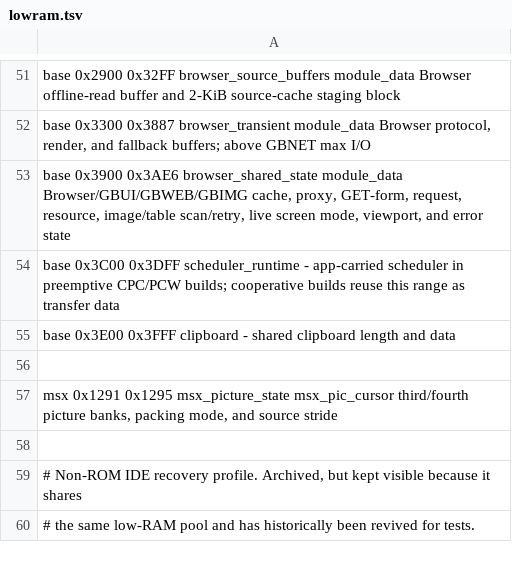
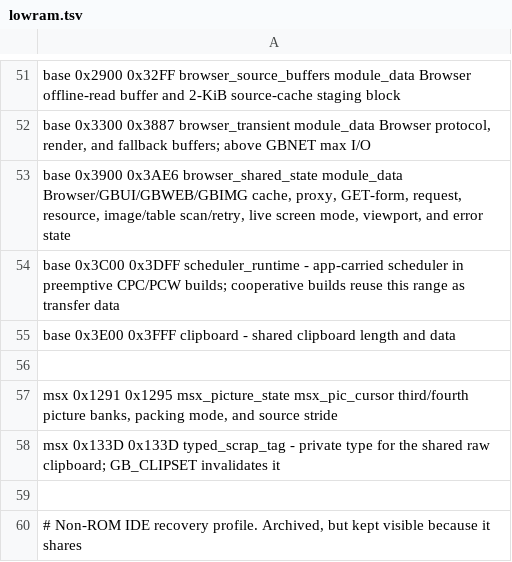
Before and after one commit to salvogendut/GEMBENCH, a TSV file: kernel/lowram.tsv, drawn as a sheet; only a part is shown, gaps mark what is left out; the shorter side is filled out with more unchanged rows; the diff names each change by its address in the sheet, - before the commit and + after, or states it on an @@ line.

Commit message:
Implement Milestone 13 typed scrap foundation
Add a bounded typed layer over the existing 510-byte MSX clipboard, migrate MSX2 Notepad while preserving raw callers, and validate two-window copy/paste in openMSX.\n\nRefs #23

```diff
--- a/kernel/lowram.tsv
+++ b/kernel/lowram.tsv
+row 58: msx 0x133D 0x133D typed_scrap_tag - private type for the shared raw clipboard; GB_CLIPSET invalidates it
```
Also changed, not shown: 32 other files.
